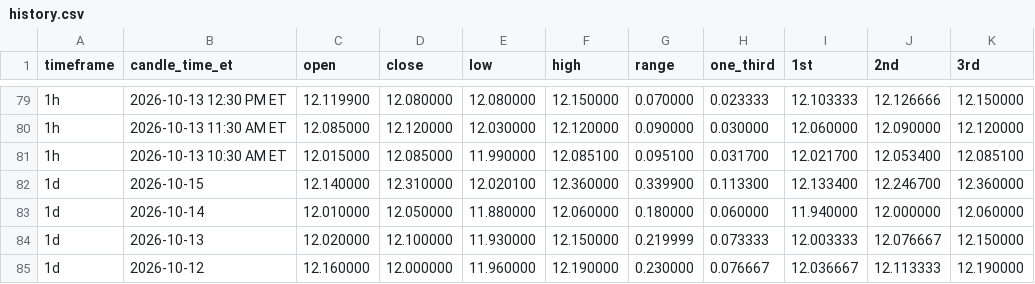
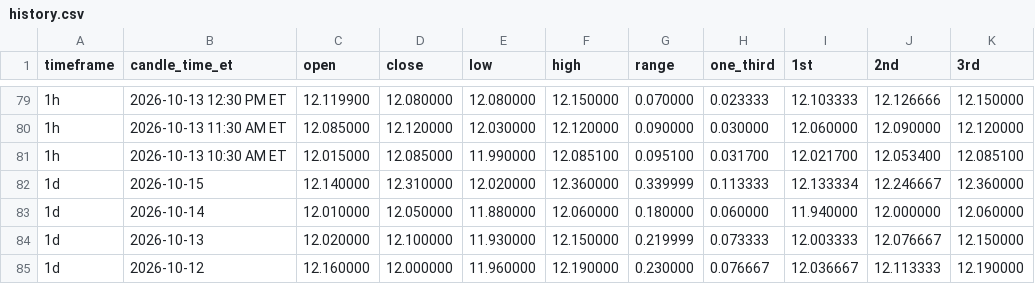
Before and after one commit to Einsteinmonkey/FordRuleofThirds, a CSV file: results/history.csv, drawn as a sheet; only a part is shown, gaps mark what is left out.

```diff
--- a/results/history.csv
+++ b/results/history.csv
@@ -81,3 +81,3 @@ timeframe,candle_time_et,open,close,low,high,range,one_third,1st,2nd,3rd
 1h,2026-10-13 10:30 AM ET,12.015000,12.085000,11.990000,12.085100,0.095100,0.031700,12.021700,12.053400,12.085100
-1d,2026-10-15,12.140000,12.310000,12.020100,12.360000,0.339900,0.113300,12.133400,12.246700,12.360000
+1d,2026-10-15,12.140000,12.310000,12.020000,12.360000,0.339999,0.113333,12.133334,12.246667,12.360000
 1d,2026-10-14,12.010000,12.050000,11.880000,12.060000,0.180000,0.060000,11.940000,12.000000,12.060000
```
Also changed, not shown: 2 other files.
